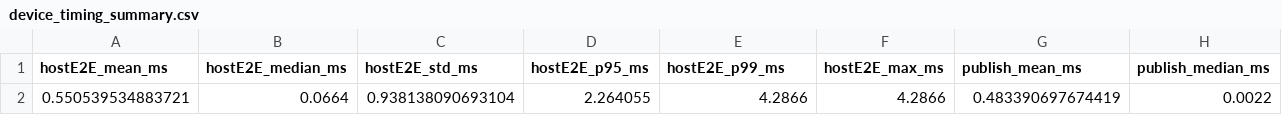
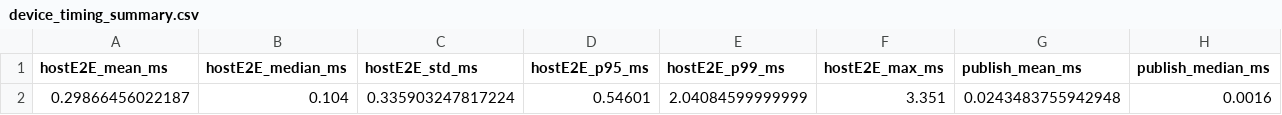
Before and after one commit to TylerWardUOM/3rd-yr-project, a CSV file: Test Data/device_timing_summary.csv, drawn as a sheet; only a part is shown; removed rows and columns are numbered as before the commit, all else as after; rows hold the shown columns only; the diff names each change by its address in the sheet, - before the commit and + after, or states it on an @@ line.

Commit message:
feat: improve timing accuracy in device and haptic engine loops with steady_clock

```diff
--- a/Test Data/device_timing_summary.csv
+++ b/Test Data/device_timing_summary.csv
-row 2: 0.550539534883721 | 0.0664 | 0.938138090693104 | 2.264055 | 4.2866 | 4.2866 | 0.483390697674419 | 0.0022
+row 2: 0.29866456022187 | 0.104 | 0.335903247817224 | 0.54601 | 2.04084599999999 | 3.351 | 0.0243483755942948 | 0.0016
```
Also changed, not shown: Test Data/device_state_summary.csv, 4 other files.
